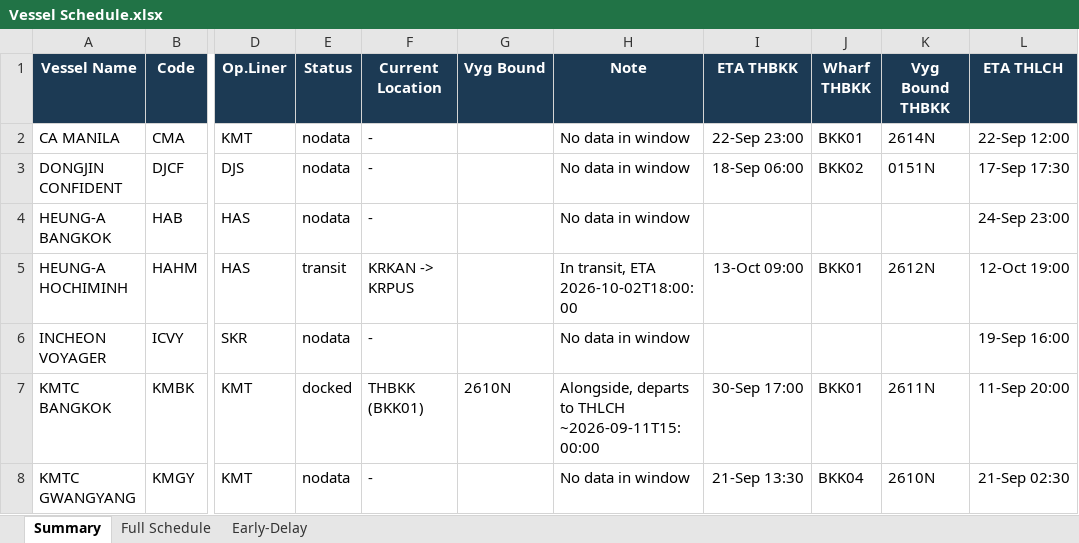
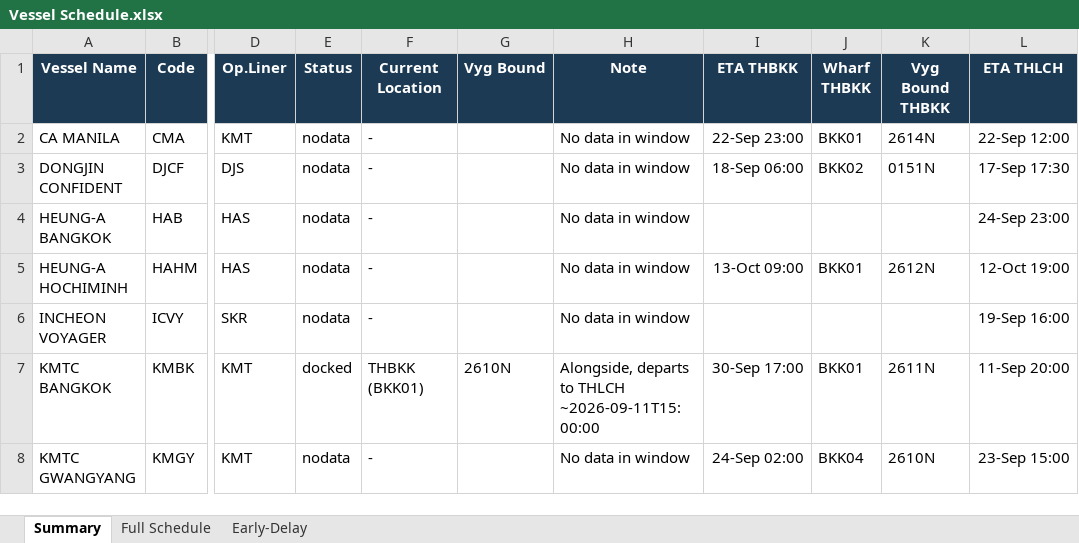
Before and after one commit to sirichai1265/heung-a-sked, an Excel workbook: Vessel Schedule.xlsx, sheet Summary, drawn as a sheet; only a part is shown, gaps mark what is left out; values as stored, in another font and other column widths than the file's, no borders; the diff covers the shown part only; the diff names each change by its address in the sheet, - before the commit and + after, or states it on an @@ line.

```diff
--- a/Vessel Schedule.xlsx (sheet Summary)
+++ b/Vessel Schedule.xlsx (sheet Summary)
-E5 (Status): transit
+E5 (Status): nodata
-F5 (Current Location): KRKAN -> KRPUS
+F5 (Current Location): -
-H5 (Note): In transit, ETA 2026-10-02T18:00:00
+H5 (Note): No data in window
-I8 (ETA THBKK): 21-Sep 13:30
+I8 (ETA THBKK): 24-Sep 02:00
-L8 (ETA THLCH): 21-Sep 02:30
+L8 (ETA THLCH): 23-Sep 15:00
```
Also changed, not shown: 25 edited cells elsewhere in this sheet, sheet Full Schedule, sheet Early-Delay, sked_current.xlsx, 4 other files.
